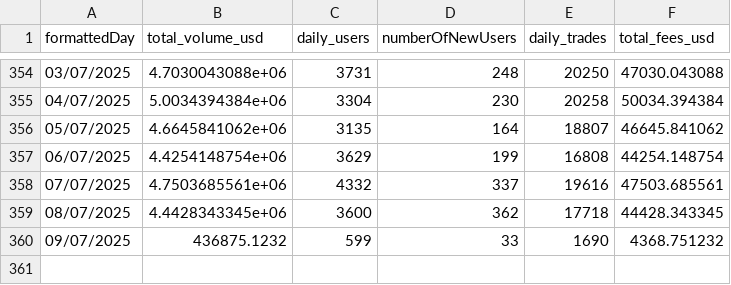
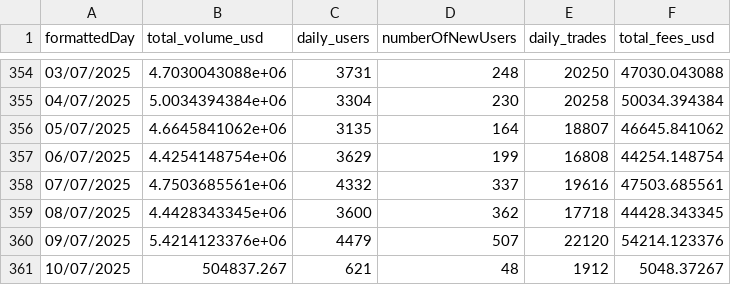
Before and after one commit to shadowbrypto/solana-dashboard, a CSV file: server/public/data/moonshot.csv, drawn as a sheet; only a part is shown, gaps mark what is left out.

```diff
--- a/server/public/data/moonshot.csv
+++ b/server/public/data/moonshot.csv
@@ -359,2 +359,3 @@ formattedDay,total_volume_usd,daily_users,numberOfNewUsers,daily_trades,total_fe
 08/07/2025,4.4428343345e+06,3600,362,17718,44428.343345
-09/07/2025,436875.1232,599,33,1690,4368.751232
+09/07/2025,5.4214123376e+06,4479,507,22120,54214.123376
+10/07/2025,504837.267,621,48,1912,5048.37267
```
Also changed, not shown: server/public/data/banana_evm.csv, server/public/data/bloom_evm.csv, 9 other files.
